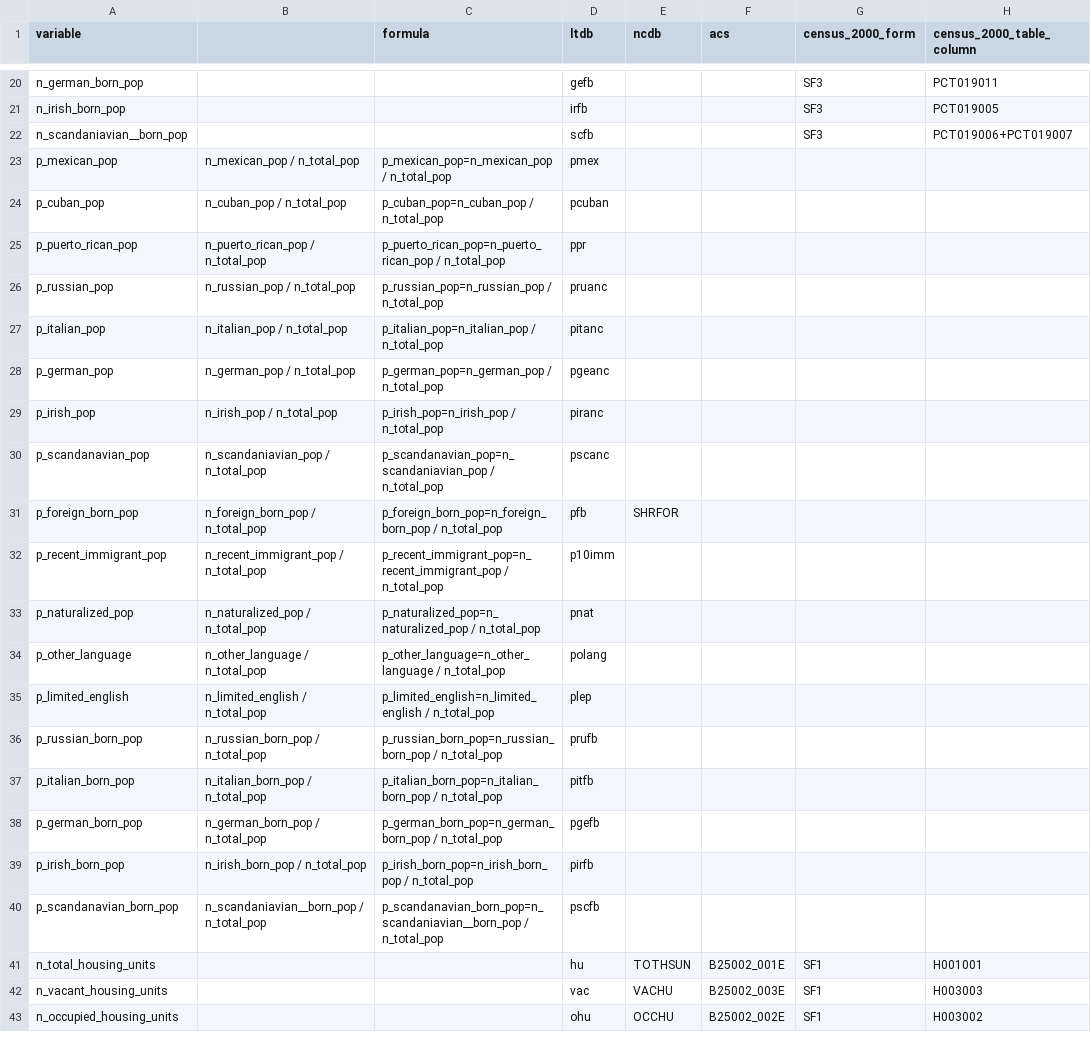
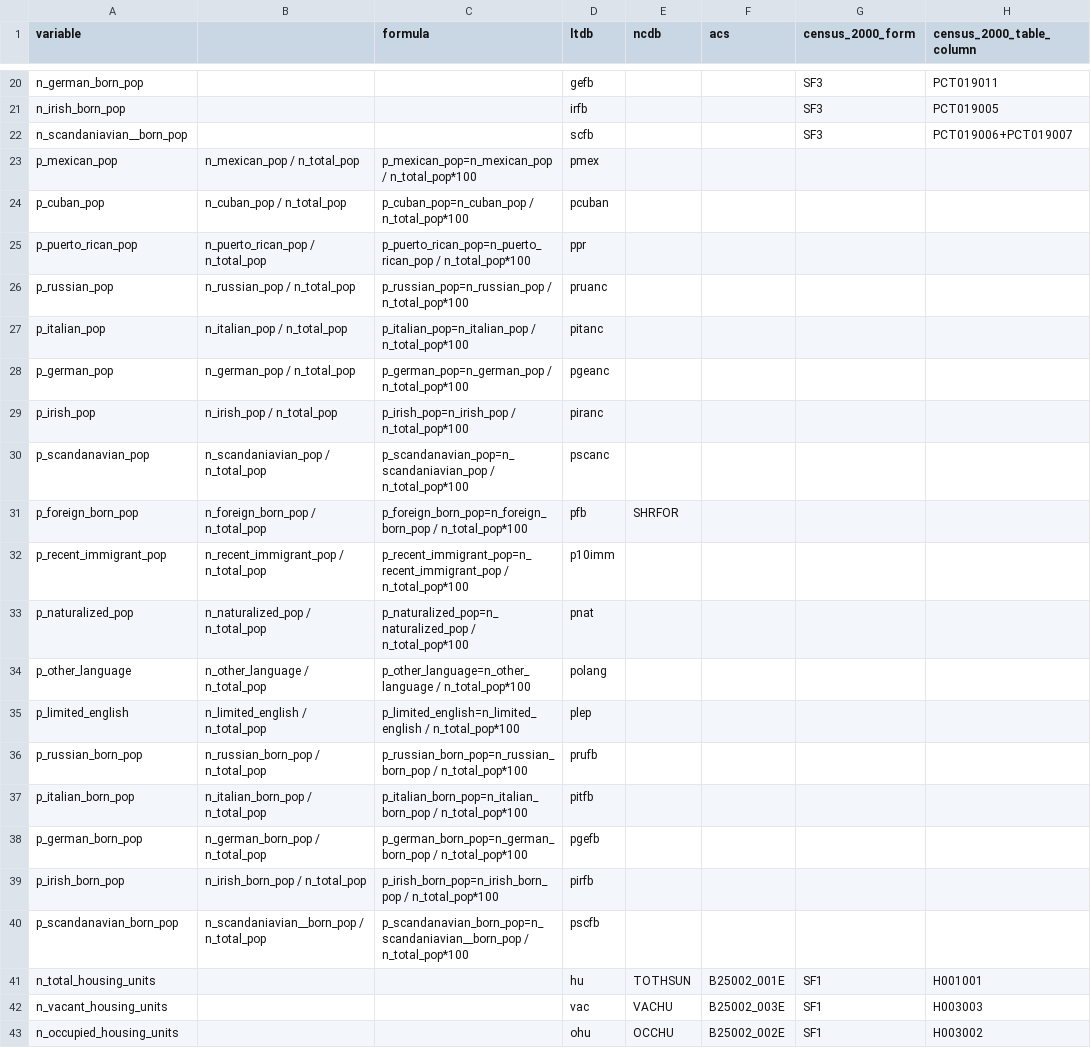
Before and after one commit to oturns/geosnap, a CSV file: osnap/data/variables.csv, drawn as a sheet; only a part is shown, gaps mark what is left out; the diff covers the shown part only; the diff names each change by its address in the sheet, - before the commit and + after, or states it on an @@ line.

```diff
--- a/osnap/data/variables.csv
+++ b/osnap/data/variables.csv
-C23 (formula): p_mexican_pop=n_mexican_pop / n_total_pop
+C23 (formula): p_mexican_pop=n_mexican_pop / n_total_pop*100
-C24 (formula): p_cuban_pop=n_cuban_pop / n_total_pop
+C24 (formula): p_cuban_pop=n_cuban_pop / n_total_pop*100
-C25 (formula): p_puerto_rican_pop=n_puerto_rican_pop / n_total_pop
+C25 (formula): p_puerto_rican_pop=n_puerto_rican_pop / n_total_pop*100
-C26 (formula): p_russian_pop=n_russian_pop / n_total_pop
+C26 (formula): p_russian_pop=n_russian_pop / n_total_pop*100
-C27 (formula): p_italian_pop=n_italian_pop / n_total_pop
+C27 (formula): p_italian_pop=n_italian_pop / n_total_pop*100
-C28 (formula): p_german_pop=n_german_pop / n_total_pop
+C28 (formula): p_german_pop=n_german_pop / n_total_pop*100
-C29 (formula): p_irish_pop=n_irish_pop / n_total_pop
+C29 (formula): p_irish_pop=n_irish_pop / n_total_pop*100
-C30 (formula): p_scandanavian_pop=n_scandaniavian_pop / n_total_pop
+C30 (formula): p_scandanavian_pop=n_scandaniavian_pop / n_total_pop*100
-C31 (formula): p_foreign_born_pop=n_foreign_born_pop / n_total_pop
+C31 (formula): p_foreign_born_pop=n_foreign_born_pop / n_total_pop*100
-C32 (formula): p_recent_immigrant_pop=n_recent_immigrant_pop / n_total_pop
+C32 (formula): p_recent_immigrant_pop=n_recent_immigrant_pop / n_total_pop*100
-C33 (formula): p_naturalized_pop=n_naturalized_pop / n_total_pop
+C33 (formula): p_naturalized_pop=n_naturalized_pop / n_total_pop*100
-C34 (formula): p_other_language=n_other_language / n_total_pop
+C34 (formula): p_other_language=n_other_language / n_total_pop*100
-C35 (formula): p_limited_english=n_limited_english / n_total_pop
+C35 (formula): p_limited_english=n_limited_english / n_total_pop*100
-C36 (formula): p_russian_born_pop=n_russian_born_pop / n_total_pop
+C36 (formula): p_russian_born_pop=n_russian_born_pop / n_total_pop*100
-C37 (formula): p_italian_born_pop=n_italian_born_pop / n_total_pop
+C37 (formula): p_italian_born_pop=n_italian_born_pop / n_total_pop*100
-C38 (formula): p_german_born_pop=n_german_born_pop / n_total_pop
+C38 (formula): p_german_born_pop=n_german_born_pop / n_total_pop*100
-C39 (formula): p_irish_born_pop=n_irish_born_pop / n_total_pop
+C39 (formula): p_irish_born_pop=n_irish_born_pop / n_total_pop*100
-C40 (formula): p_scandanavian_born_pop=n_scandaniavian__born_pop / n_total_pop
+C40 (formula): p_scandanavian_born_pop=n_scandaniavian__born_pop / n_total_pop*100
```
Also changed, not shown: 1 added row and 56 edited cells elsewhere in this file, 1 other file.
